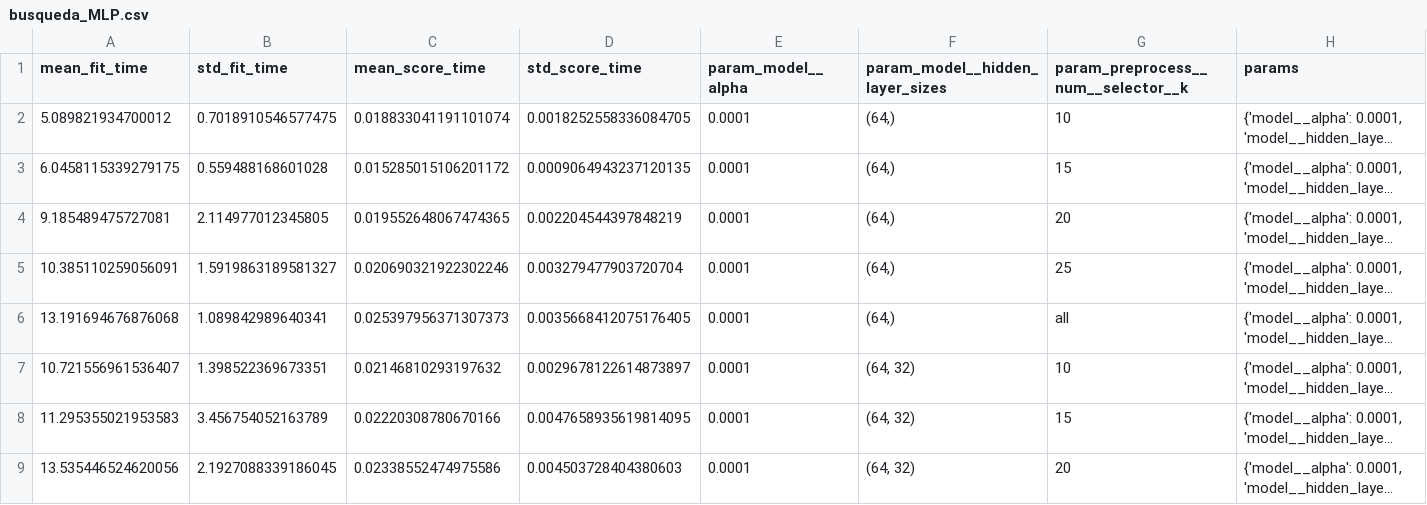
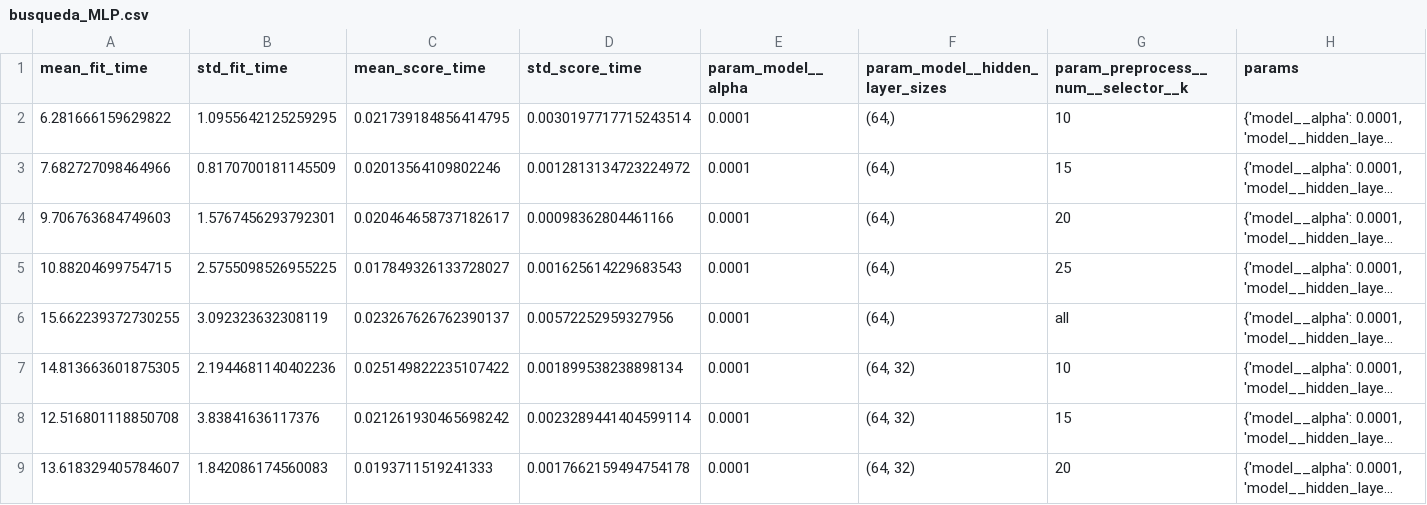
Before and after one commit to kathyforero/rain-threat-classifier, a CSV file: resultados/modelos_cv/busqueda_MLP.csv, drawn as a sheet; only a part is shown; long unchanged cells end in …; the diff covers the shown part only; the diff names each change by its address in the sheet, - before the commit and + after, or states it on an @@ line.

```diff
--- a/resultados/modelos_cv/busqueda_MLP.csv
+++ b/resultados/modelos_cv/busqueda_MLP.csv
-A2 (mean_fit_time): 5.089821934700012
+A2 (mean_fit_time): 6.281666159629822
-B2 (std_fit_time): 0.7018910546577475
+B2 (std_fit_time): 1.0955642125259295
-C2 (mean_score_time): 0.018833041191101074
+C2 (mean_score_time): 0.021739184856414795
-D2 (std_score_time): 0.0018252558336084705
+D2 (std_score_time): 0.0030197717715243514
-A3 (mean_fit_time): 6.0458115339279175
+A3 (mean_fit_time): 7.682727098464966
-B3 (std_fit_time): 0.559488168601028
+B3 (std_fit_time): 0.8170700181145509
-C3 (mean_score_time): 0.015285015106201172
+C3 (mean_score_time): 0.02013564109802246
-D3 (std_score_time): 0.0009064943237120135
+D3 (std_score_time): 0.0012813134723224972
-A4 (mean_fit_time): 9.185489475727081
+A4 (mean_fit_time): 9.706763684749603
-B4 (std_fit_time): 2.114977012345805
+B4 (std_fit_time): 1.5767456293792301
-C4 (mean_score_time): 0.019552648067474365
+C4 (mean_score_time): 0.020464658737182617
-D4 (std_score_time): 0.002204544397848219
+D4 (std_score_time): 0.00098362804461166
-A5 (mean_fit_time): 10.385110259056091
+A5 (mean_fit_time): 10.88204699754715
-B5 (std_fit_time): 1.5919863189581327
+B5 (std_fit_time): 2.5755098526955225
-C5 (mean_score_time): 0.020690321922302246
+C5 (mean_score_time): 0.017849326133728027
-D5 (std_score_time): 0.003279477903720704
+D5 (std_score_time): 0.001625614229683543
-A6 (mean_fit_time): 13.191694676876068
+A6 (mean_fit_time): 15.662239372730255
-B6 (std_fit_time): 1.089842989640341
+B6 (std_fit_time): 3.092323632308119
-C6 (mean_score_time): 0.025397956371307373
+C6 (mean_score_time): 0.023267626762390137
-D6 (std_score_time): 0.0035668412075176405
+D6 (std_score_time): 0.00572252959327956
-A7 (mean_fit_time): 10.721556961536407
+A7 (mean_fit_time): 14.813663601875305
-B7 (std_fit_time): 1.398522369673351
+B7 (std_fit_time): 2.1944681140402236
-C7 (mean_score_time): 0.02146810293197632
+C7 (mean_score_time): 0.025149822235107422
-D7 (std_score_time): 0.0029678122614873897
+D7 (std_score_time): 0.001899538238898134
-A8 (mean_fit_time): 11.295355021953583
+A8 (mean_fit_time): 12.516801118850708
-B8 (std_fit_time): 3.456754052163789
+B8 (std_fit_time): 3.83841636117376
-C8 (mean_score_time): 0.02220308780670166
+C8 (mean_score_time): 0.021261930465698242
-D8 (std_score_time): 0.0047658935619814095
+D8 (std_score_time): 0.0023289441404599114
-A9 (mean_fit_time): 13.535446524620056
+A9 (mean_fit_time): 13.618329405784607
-B9 (std_fit_time): 2.1927088339186045
+B9 (std_fit_time): 1.842086174560083
-C9 (mean_score_time): 0.02338552474975586
+C9 (mean_score_time): 0.0193711519241333
-D9 (std_score_time): 0.004503728404380603
+D9 (std_score_time): 0.0017662159494754178
```
Also changed, not shown: 48 edited cells elsewhere in this file, datos/calidad/reporte_auditoria_dataset.csv, resultados/modelos_cv/baselines_por_fold.csv, 43 other files.
